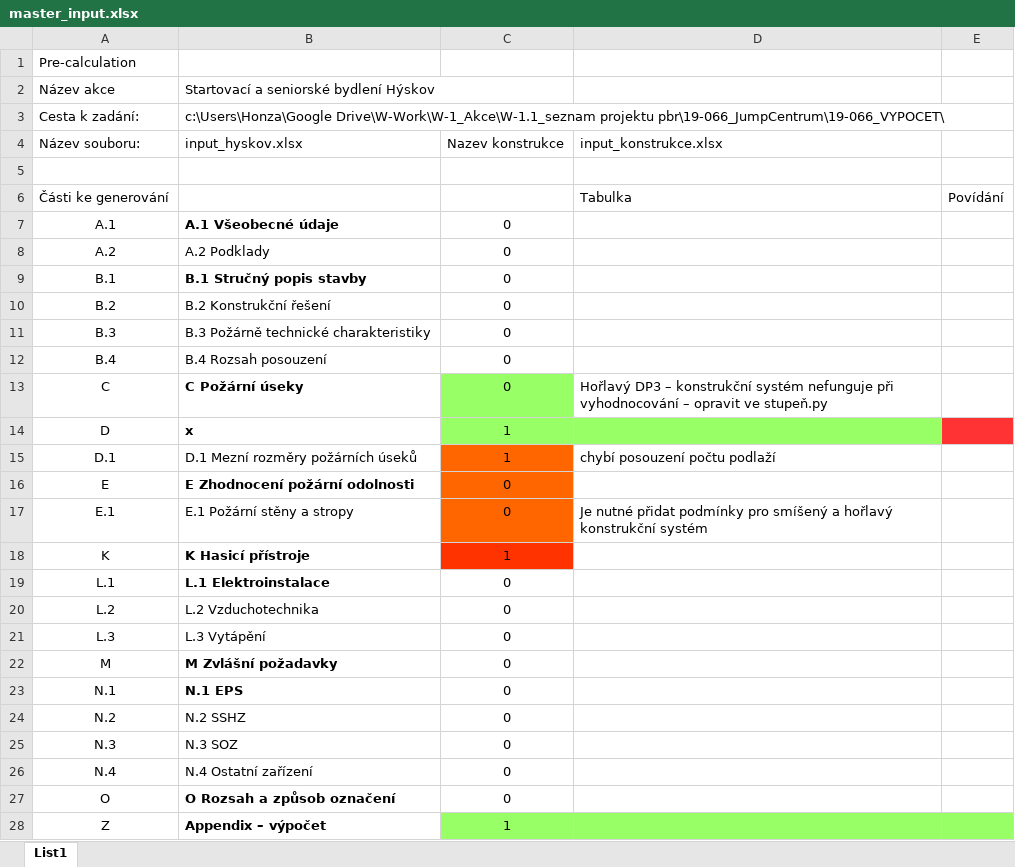
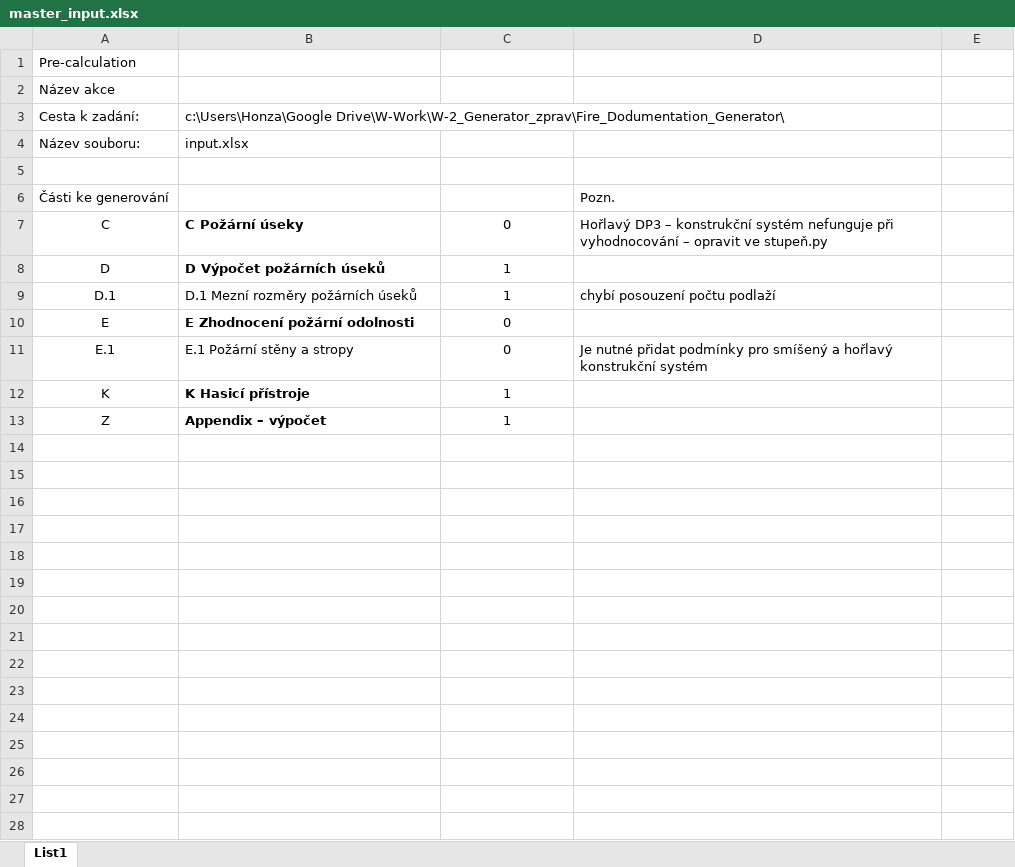
Before and after one commit to mandija1/Fire_technical_documentation, an Excel workbook: Fire_Dodumentation_Generator/master_input.xlsx, sheet List1, drawn as a sheet; values as stored, in another font and other column widths than the file's, no borders; removed rows and columns are numbered as before the commit, all else as after; the diff names each change by its address in the sheet, - before the commit and + after, or states it on an @@ line.

Commit message:
Simpiflying master_input

```diff
--- a/Fire_Dodumentation_Generator/master_input.xlsx (sheet List1)
+++ b/Fire_Dodumentation_Generator/master_input.xlsx (sheet List1)
-B2: Startovací a seniorské bydlení Hýskov
+B2: (empty)
-B3: c:\Users\Honza\Google Drive\W-Work\W-1_Akce\W-1.1_seznam projektu pbr\19-066_JumpCentrum\19-066_VYPOCET\
+B3: c:\Users\Honza\Google Drive\W-Work\W-2_Generator_zprav\Fire_Dodumentation_Generator\
-B4: input_hyskov.xlsx
+B4: input.xlsx
-C4: Nazev konstrukce
+C4: (empty)
-D4: input_konstrukce.xlsx
+D4: (empty)
-D6: Tabulka
+D6: Pozn.
-E6: Povídání
+E6: (empty)
-row 7: A.1 | A.1 Všeobecné údaje | 0
-row 8: A.2 | A.2 Podklady | 0
-row 9: B.1 | B.1 Stručný popis stavby | 0
-row 10: B.2 | B.2 Konstrukční řešení | 0
-row 11: B.3 | B.3 Požárně technické charakteristiky | 0
-row 12: B.4 | B.4 Rozsah posouzení | 0
-C7 fill: #99FF66
+C7 fill: none
-B8: x
+B8: D Výpočet požárních úseků
-C8:D8 fill: #99FF66
+C8:D8 fill: none
-E8 fill: #FF3333
+E8 fill: none
-C9:C11 fill: #FF6600
+C9:C11 fill: none
-C12 fill: #FF3300
+C12 fill: none
-row 19: L.1 | L.1 Elektroinstalace | 0
-row 20: L.2 | L.2 Vzduchotechnika | 0
-row 21: L.3 | L.3 Vytápění | 0
-row 22: M | M Zvlášní požadavky | 0
-row 23: N.1 | N.1 EPS | 0
-row 24: N.2 | N.2 SSHZ | 0
-row 25: N.3 | N.3 SOZ | 0
-row 26: N.4 | N.4 Ostatní zařízení | 0
-row 27: O | O Rozsah a způsob označení | 0
-C13:E13 fill: #99FF66
+C13:E13 fill: none
```
